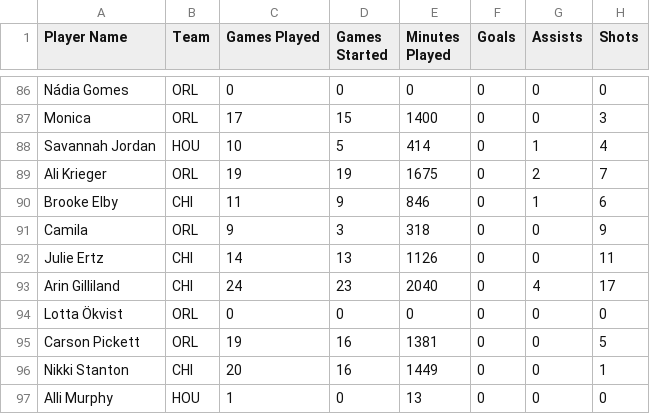
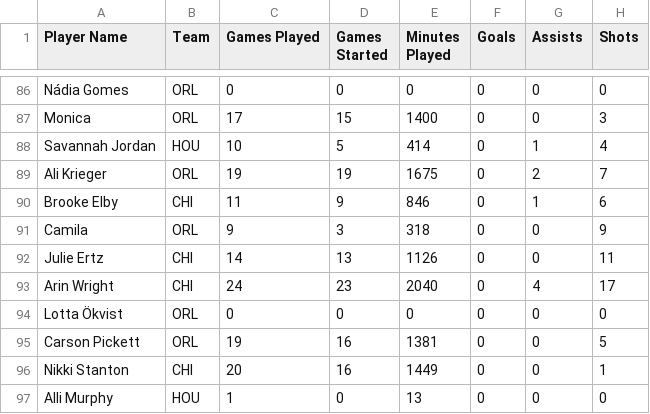
Before and after one commit to ck-duong/nwsl, a CSV file: data/nwsl/nwsl2018.csv (was data/nwsl.csv), drawn as a sheet; only a part is shown, gaps mark what is left out; the diff names each change by its address in the sheet, - before the commit and + after, or states it on an @@ line.

```diff
--- a/data/nwsl.csv
+++ b/data/nwsl/nwsl2018.csv
-A93 (Player Name): Arin Gilliland
+A93 (Player Name): Arin Wright
```
Also changed, not shown: data/position/position2019.csv, 15 other files.
